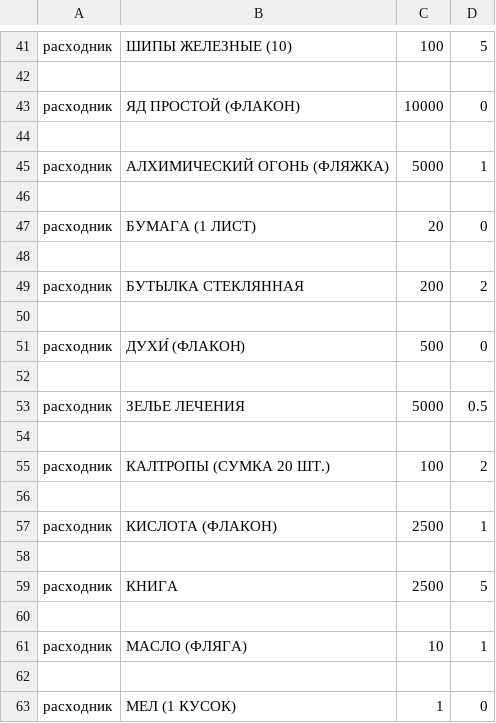
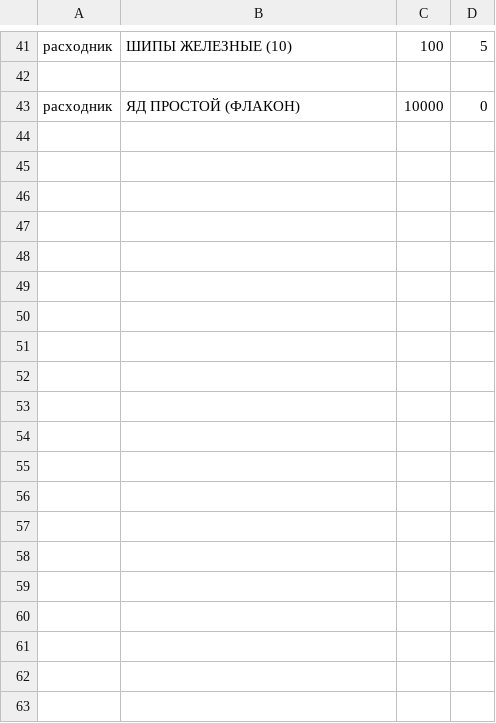
Before and after one commit to Vaniktech/Dungeons_and_Dragons, a CSV file: parsed_data/consumables.csv, drawn as a sheet; only a part is shown, gaps mark what is left out; the diff covers the shown part only.

```diff
--- a/parsed_data/consumables.csv
+++ b/parsed_data/consumables.csv
@@ -43,21 +43 @@
 расходник,ЯД ПРОСТОЙ (ФЛАКОН),10000,0
-
-расходник,АЛХИМИЧЕСКИЙ ОГОНЬ (ФЛЯЖКА),5000,1
-
-расходник,БУМАГА (1 ЛИСТ),20,0
-
-расходник,БУТЫЛКА СТЕКЛЯННАЯ,200,2
-
-расходник,ДУХИ́ (ФЛАКОН),500,0
-
-расходник,ЗЕЛЬЕ ЛЕЧЕНИЯ,5000,0.5
-
-расходник,КАЛТРОПЫ (СУМКА 20 ШТ.),100,2
-
-расходник,КИСЛОТА (ФЛАКОН),2500,1
-
-расходник,КНИГА,2500,5
-
-расходник,МАСЛО (ФЛЯГА),10,1
-
-расходник,МЕЛ (1 КУСОК),1,0
```
Also changed, not shown: 24 removed rows elsewhere in this file, parsed_data/armor.csv, parsed_data/container.csv, 8 other files.
